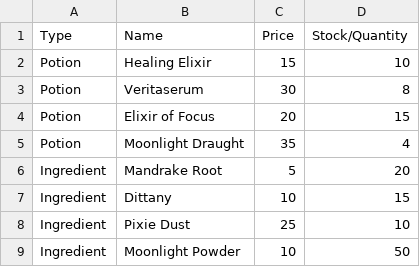
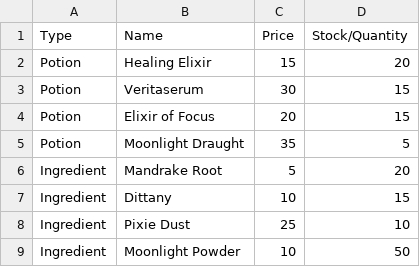
Before and after one commit to CaseyHeyrend/witch-s-potion-shop, a CSV file: Inventory.csv, drawn as a sheet.

Commit message:
Update inventory and statistics management; enhance potion selling logic

```diff
--- a/Inventory.csv
+++ b/Inventory.csv
@@ -1,6 +1,6 @@
 Type,Name,Price,Stock/Quantity
-Potion,Healing Elixir,15,10
-Potion,Veritaserum,30,8
+Potion,Healing Elixir,15,20
+Potion,Veritaserum,30,15
 Potion,Elixir of Focus,20,15
-Potion,Moonlight Draught,35,4
+Potion,Moonlight Draught,35,5
 Ingredient,Mandrake Root,5,20
```
Also changed, not shown: 5 other files.
